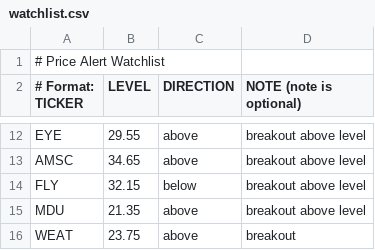
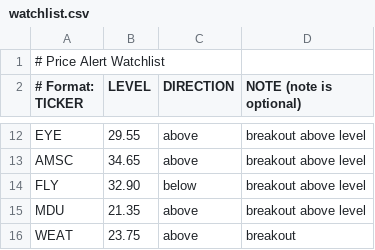
Before and after one commit to BevanAlerts/price-alerts, a CSV file: watchlist.csv, drawn as a sheet; only a part is shown, gaps mark what is left out.

Commit message:
Update watchlist.csv

```diff
--- a/watchlist.csv
+++ b/watchlist.csv
@@ -13,3 +13,3 @@ EYE, 29.55, above, breakout above level
 AMSC, 34.65, above, breakout above level
-FLY, 32.15, below, breakout above level
+FLY, 32.90, below, breakout above level
 MDU, 21.35, above, breakout above level
```
